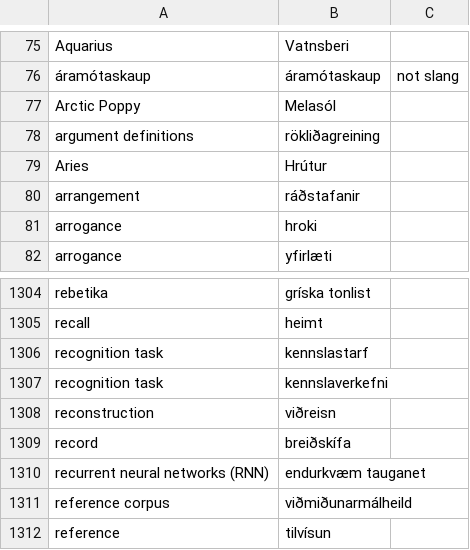
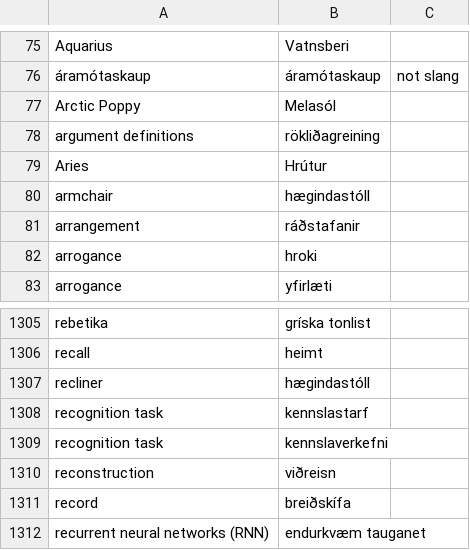
Before and after one commit to judyfong/dictionary, a CSV file: general.csv, drawn as a sheet; only a part is shown, gaps mark what is left out; the shorter side is filled out with more unchanged rows; the diff names each change by its address in the sheet, - before the commit and + after, or states it on an @@ line.

Commit message:
Update general.csv

```diff
--- a/general.csv
+++ b/general.csv
+row 80: armchair | hægindastóll
+row 1307: recliner | hægindastóll
```
